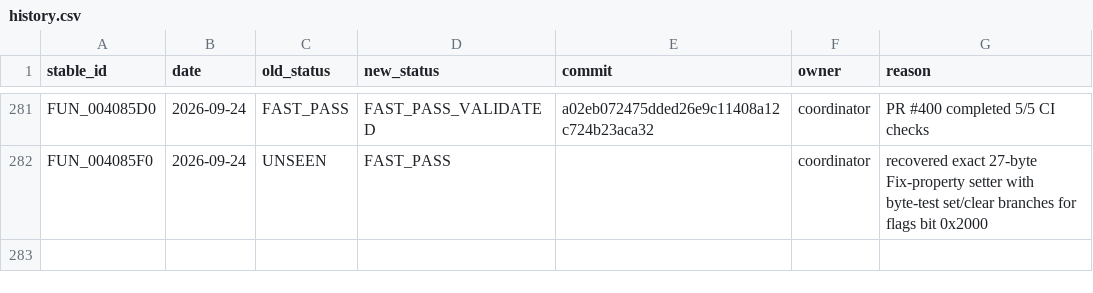
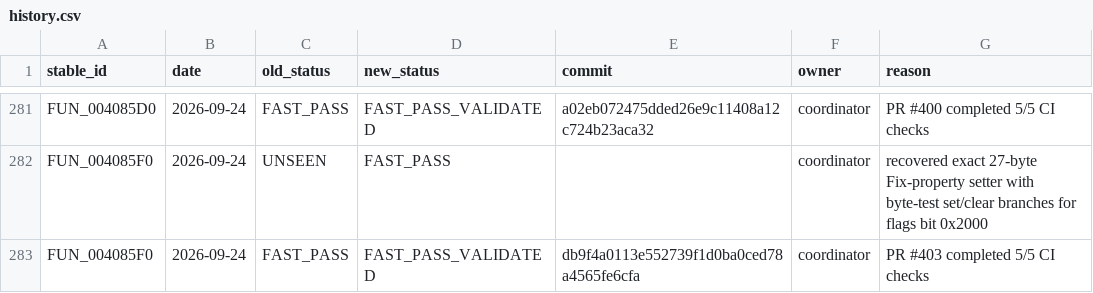
Before and after one commit to Putxo/BioHazard-V-Resurrection, a CSV file: database/history.csv, drawn as a sheet; only a part is shown, gaps mark what is left out.

Commit message:
Validate FUN_004085F0: update database/history.csv

```diff
--- a/database/history.csv
+++ b/database/history.csv
@@ -282 +282,2 @@ FUN_004085D0,2026-09-24,FAST_PASS,FAST_PASS_VALIDATED,a02eb072475dded26e9c11408a
 FUN_004085F0,2026-09-24,UNSEEN,FAST_PASS,,coordinator,recovered exact 27-byte Fix-property setter with byte-test set/clear branches for flags bit 0x2000
+FUN_004085F0,2026-09-24,FAST_PASS,FAST_PASS_VALIDATED,db9f4a0113e552739f1d0ba0ced78a4565fe6cfa,coordinator,PR #403 completed 5/5 CI checks
```
